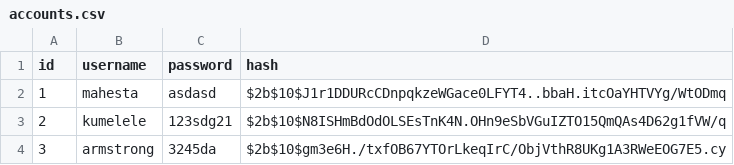
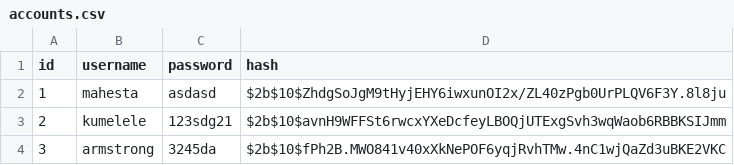
Before and after one commit to rafaelsobook/blobdatas, a CSV file: accounts.csv, drawn as a sheet.

```diff
--- a/accounts.csv
+++ b/accounts.csv
@@ -1,4 +1,4 @@
 id,username,password,hash
-1,mahesta,asdasd,$2b$10$J1r1DDURcCDnpqkzeWGace0LFYT4..bbaH.itcOaYHTVYg/WtODmq
-2,kumelele,123sdg21,$2b$10$N8ISHmBdOdOLSEsTnK4N.OHn9eSbVGuIZTO15QmQAs4D62g1fVW/q
-3,armstrong,3245da,$2b$10$gm3e6H./txfOB67YTOrLkeqIrC/ObjVthR8UKg1A3RWeEOG7E5.cy
+1,mahesta,asdasd,$2b$10$ZhdgSoJgM9tHyjEHY6iwxunOI2x/ZL40zPgb0UrPLQV6F3Y.8l8ju
+2,kumelele,123sdg21,$2b$10$avnH9WFFSt6rwcxYXeDcfeyLBOQjUTExgSvh3wqWaob6RBBKSIJmm
+3,armstrong,3245da,$2b$10$fPh2B.MWO841v40xXkNePOF6yqjRvhTMw.4nC1wjQaZd3uBKE2VKC
```
